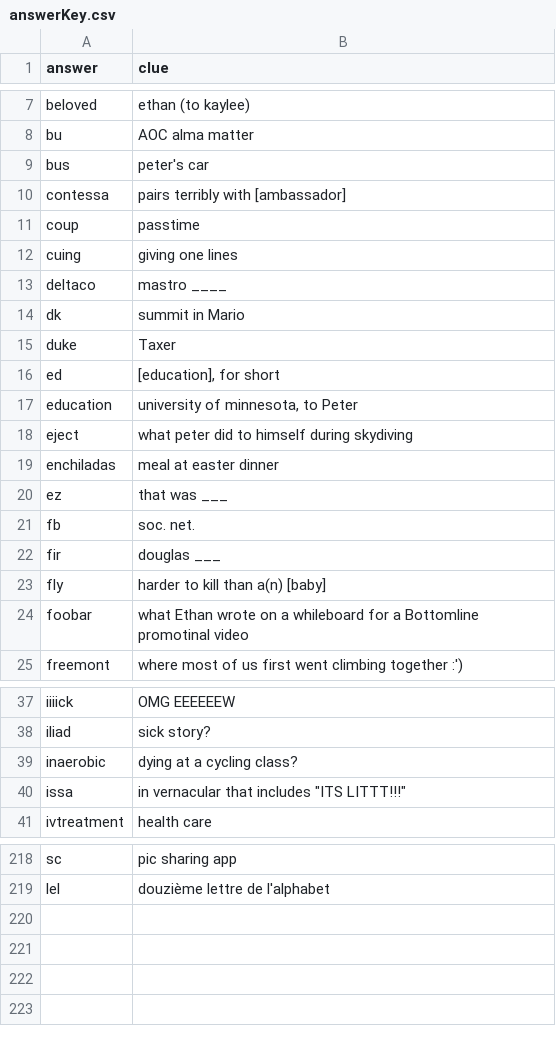
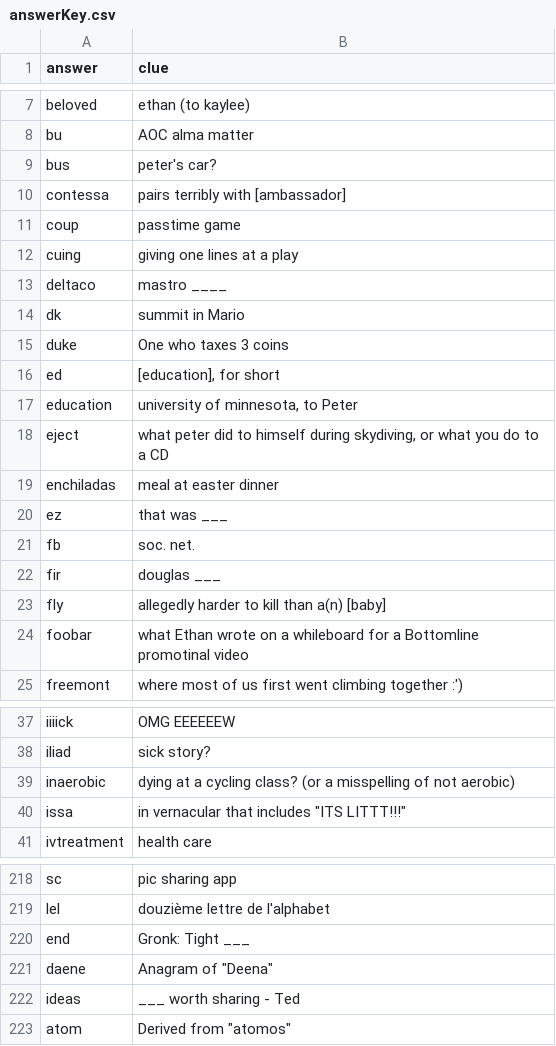
Before and after one commit to pwhauman1/fightmilkcrossword, a CSV file: public/answerKey.csv, drawn as a sheet; only a part is shown, gaps mark what is left out; the diff covers the shown part only.

Commit message:
update answer key

```diff
--- a/public/answerKey.csv
+++ b/public/answerKey.csv
@@ -8,12 +8,12 @@ beloved | ethan (to kaylee)
 bu | AOC alma matter
-bus | peter's car
+bus | peter's car?
 contessa | pairs terribly with [ambassador]
-coup | passtime
-cuing | giving one lines
+coup | passtime game
+cuing | giving one lines at a play
 deltaco | mastro ____
 dk | summit in Mario
-duke | Taxer
+duke | One who taxes 3 coins
 ed | [education], for short
 education | university of minnesota, to Peter
-eject | what peter did to himself during skydiving
+eject | what peter did to himself during skydiving, or what you do to a CD
 enchiladas | meal at easter dinner
@@ -22,3 +22,3 @@ fb | soc. net.
 fir | douglas ___
-fly | harder to kill than a(n) [baby]
+fly | allegedly harder to kill than a(n) [baby]
 foobar | what Ethan wrote on a whileboard for a Bottomline promotinal video
@@ -38,3 +38,3 @@ iiiick | "OMG EEEEEEW"
 iliad | sick story?
-inaerobic | dying at a cycling class?
+inaerobic | dying at a cycling class? (or a misspelling of not aerobic)
 issa | in vernacular that includes "ITS LITTT!!!"
@@ -219 +219,5 @@ sc | pic sharing app
 lel | douzième lettre de l'alphabet
+end | Gronk: Tight ___
+daene | Anagram of "Deena"
+ideas | "___ worth sharing" - Ted
+atom | Derived from "atomos"
```
Also changed, not shown: 29 edited cells elsewhere in this file.
